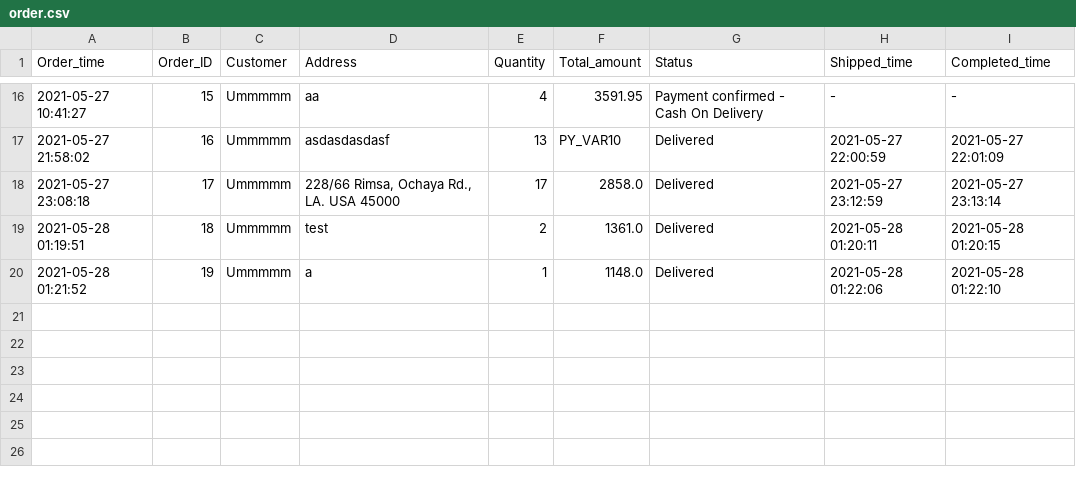
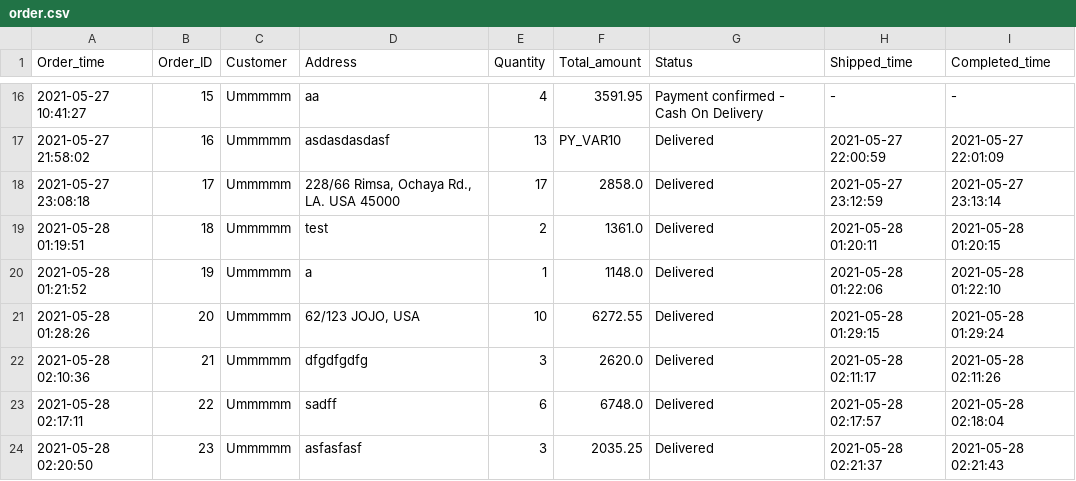
Before and after one commit to kuroisep/Unknown-Bookstore-Application, a CSV file: UnknownShop/database/order.csv, drawn as a sheet; only a part is shown, gaps mark what is left out; the diff names each change by its address in the sheet, - before the commit and + after, or states it on an @@ line.

```diff
--- a/UnknownShop/database/order.csv
+++ b/UnknownShop/database/order.csv
+row 21: 2021-05-28 01:28:26 | 20 | Ummmmm | 62/123 JOJO, USA | 10 | 6272.55 | Delivered | 2021-05-28 01:29:15 | 2021-05-28 01:29:24
+row 22: 2021-05-28 02:10:36 | 21 | Ummmmm | dfgdfgdfg | 3 | 2620.0 | Delivered | 2021-05-28 02:11:17 | 2021-05-28 02:11:26
+row 23: 2021-05-28 02:17:11 | 22 | Ummmmm | sadff | 6 | 6748.0 | Delivered | 2021-05-28 02:17:57 | 2021-05-28 02:18:04
+row 24: 2021-05-28 02:20:50 | 23 | Ummmmm | asfasfasf | 3 | 2035.25 | Delivered | 2021-05-28 02:21:37 | 2021-05-28 02:21:43
```
Also changed, not shown: UnknownShop/database/order_detail.csv, login.csv, 2 other files.
